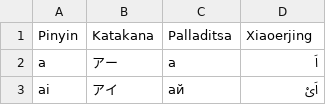
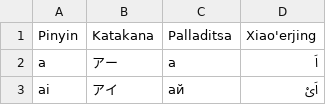
Before and after one commit to SkyEye-FAST/unreadable_language_pack, a TSV file: table/comparison_table_2.tsv, drawn as a sheet; only a part is shown.

```diff
--- a/table/comparison_table_2.tsv
+++ b/table/comparison_table_2.tsv
@@ -1,2 +1,2 @@
-Pinyin	Katakana	Palladitsa	Xiaoerjing
+Pinyin	Katakana	Palladitsa	Xiao'erjing
 a	アー	а	اَ
```
Also changed, not shown: 3 other files.
